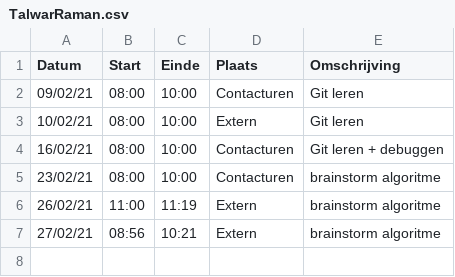
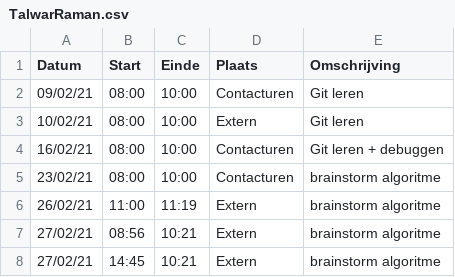
Before and after one commit to rtalwar2/WELCOME-TO-THE-MATRIX, a CSV file: logboeken/TalwarRaman.csv, drawn as a sheet.

Commit message:
Update TalwarRaman.csv

```diff
--- a/logboeken/TalwarRaman.csv
+++ b/logboeken/TalwarRaman.csv
@@ -7 +7,2 @@ Datum,Start,Einde,Plaats,Omschrijving
 27/02/21,08:56,10:21,Extern,brainstorm algoritme
+27/02/21,14:45,10:21,Extern,brainstorm algoritme
```
